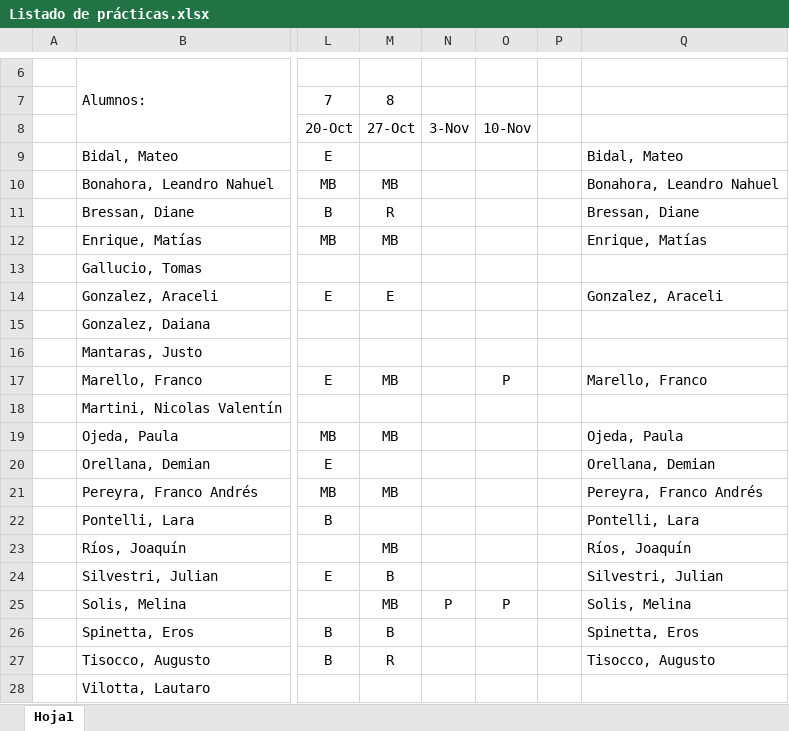
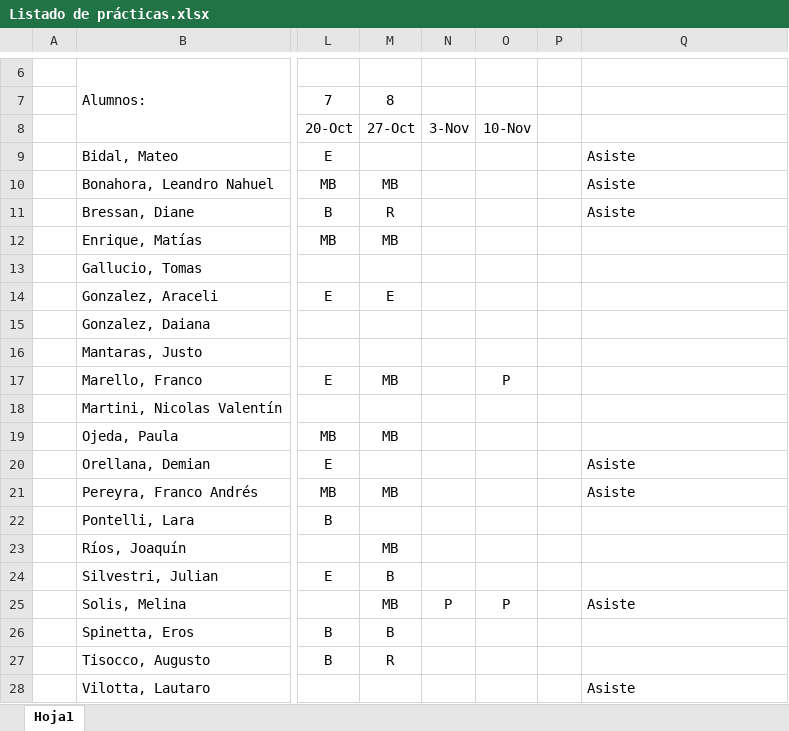
Before and after one commit to franlecam/UNL-Programacion-en-R, an Excel workbook: Listado de prácticas.xlsx, sheet Hoja1, drawn as a sheet; only a part is shown, gaps mark what is left out; values as stored, in another font and other column widths than the file's, no borders; conditional formats not drawn; the diff names each change by its address in the sheet, - before the commit and + after, or states it on an @@ line.

Commit message:
Update Listado de prácticas.xlsx

```diff
--- a/Listado de prácticas.xlsx (sheet Hoja1)
+++ b/Listado de prácticas.xlsx (sheet Hoja1)
-Q9: Bidal, Mateo
+Q9: Asiste
-Q10: Bonahora, Leandro Nahuel
+Q10: Asiste
-Q11: Bressan, Diane
+Q11: Asiste
-Q12: Enrique, Matías
+Q12: (empty)
-Q14: Gonzalez, Araceli
+Q14: (empty)
-Q17: Marello, Franco
+Q17: (empty)
-Q19: Ojeda, Paula
+Q19: (empty)
-Q20: Orellana, Demian
+Q20: Asiste
-Q21: Pereyra, Franco Andrés
+Q21: Asiste
-Q22: Pontelli, Lara
+Q22: (empty)
-Q23: Ríos, Joaquín
+Q23: (empty)
-Q24: Silvestri, Julian
+Q24: (empty)
-Q25: Solis, Melina
+Q25: Asiste
-Q26: Spinetta, Eros
+Q26: (empty)
-Q27: Tisocco, Augusto
+Q27: (empty)
-Q28: (empty)
+Q28: Asiste
```
Also changed, not shown: formulas that keep their value.
